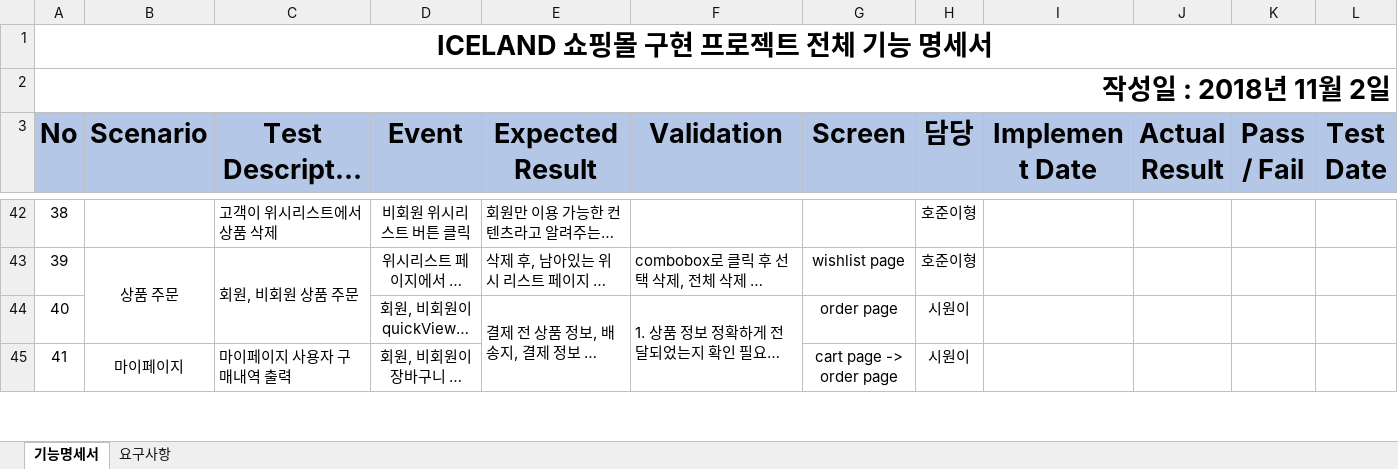
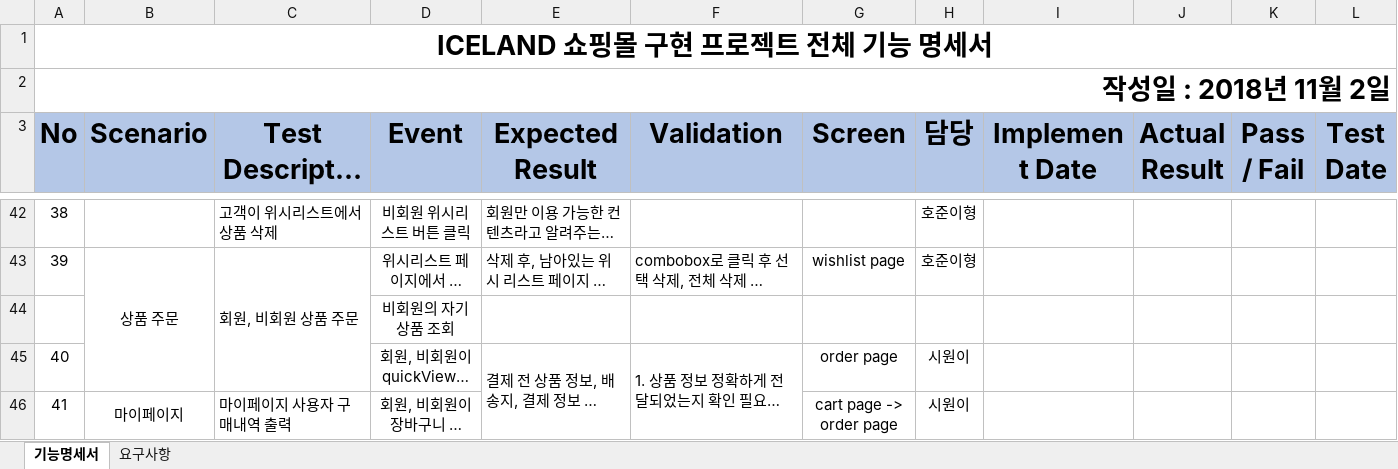
Before and after one commit to jeondele/euishoe_v1_project_document, an Excel workbook: 기능명세서_181107.xlsx, sheet 기능명세서, drawn as a sheet; only a part is shown, gaps mark what is left out; long unchanged cells end in …; values as stored, in another font and other column widths than the file's, no borders; the diff names each change by its address in the sheet, - before the commit and + after, or states it on an @@ line.

```diff
--- a/기능명세서_181107.xlsx (sheet 기능명세서)
+++ b/기능명세서_181107.xlsx (sheet 기능명세서)
+row 44:  |  |  | 비회원의 자기상품 조회
```
Also changed, not shown: 2 other files.
